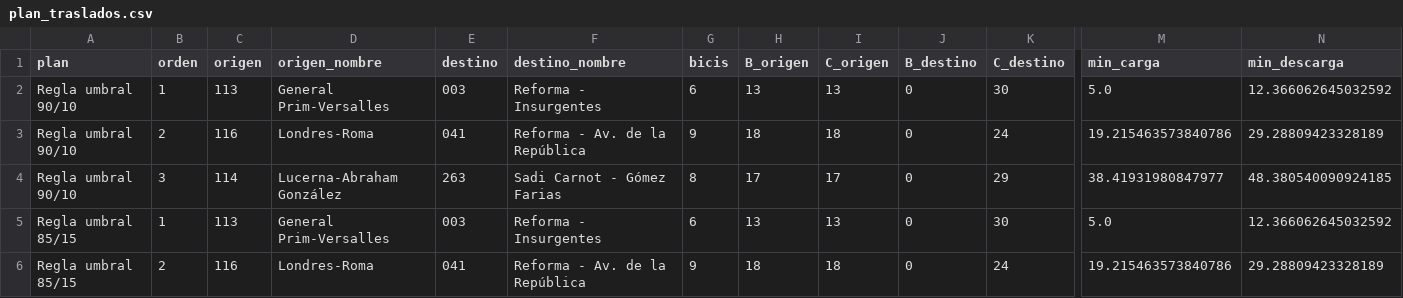
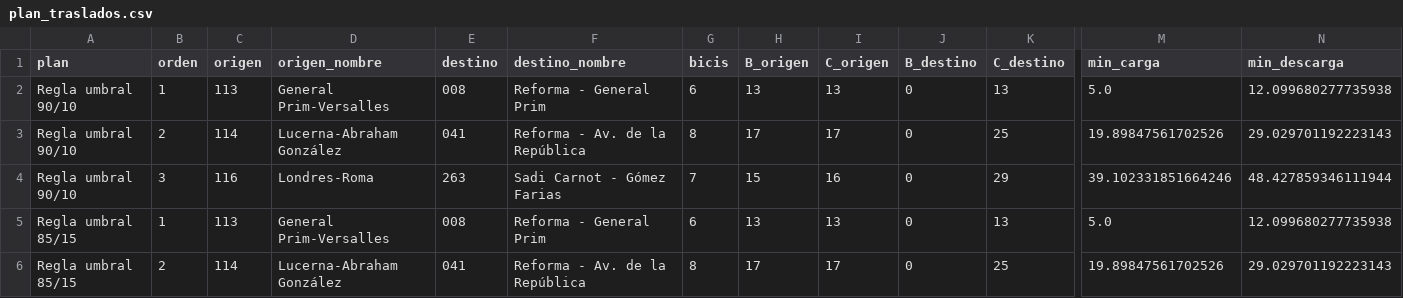
Before and after one commit to ignaburger68-hub/ecobici-gemelo, a CSV file: gemelo_vivo/ultimo/plan_traslados.csv, drawn as a sheet; only a part is shown, gaps mark what is left out; the diff covers the shown part only; the diff names each change by its address in the sheet, - before the commit and + after, or states it on an @@ line.

```diff
--- a/gemelo_vivo/ultimo/plan_traslados.csv
+++ b/gemelo_vivo/ultimo/plan_traslados.csv
-E2 (destino): 003
+E2 (destino): 008
-F2 (destino_nombre): Reforma - Insurgentes
+F2 (destino_nombre): Reforma - General Prim
-K2 (C_destino): 30
+K2 (C_destino): 13
-N2 (min_descarga): 12.366062645032592
+N2 (min_descarga): 12.099680277735938
-C3 (origen): 116
+C3 (origen): 114
-D3 (origen_nombre): Londres-Roma
+D3 (origen_nombre): Lucerna-Abraham González
-G3 (bicis): 9
+G3 (bicis): 8
-H3 (B_origen): 18
+H3 (B_origen): 17
-I3 (C_origen): 18
+I3 (C_origen): 17
-K3 (C_destino): 24
+K3 (C_destino): 25
-M3 (min_carga): 19.215463573840786
+M3 (min_carga): 19.89847561702526
-N3 (min_descarga): 29.28809423328189
+N3 (min_descarga): 29.029701192223143
-C4 (origen): 114
+C4 (origen): 116
-D4 (origen_nombre): Lucerna-Abraham González
+D4 (origen_nombre): Londres-Roma
-G4 (bicis): 8
+G4 (bicis): 7
-H4 (B_origen): 17
+H4 (B_origen): 15
-I4 (C_origen): 17
+I4 (C_origen): 16
-M4 (min_carga): 38.41931980847977
+M4 (min_carga): 39.102331851664246
-N4 (min_descarga): 48.380540090924185
+N4 (min_descarga): 48.427859346111944
-E5 (destino): 003
+E5 (destino): 008
-F5 (destino_nombre): Reforma - Insurgentes
+F5 (destino_nombre): Reforma - General Prim
-K5 (C_destino): 30
+K5 (C_destino): 13
-N5 (min_descarga): 12.366062645032592
+N5 (min_descarga): 12.099680277735938
-C6 (origen): 116
+C6 (origen): 114
-D6 (origen_nombre): Londres-Roma
+D6 (origen_nombre): Lucerna-Abraham González
-G6 (bicis): 9
+G6 (bicis): 8
-H6 (B_origen): 18
+H6 (B_origen): 17
-I6 (C_origen): 18
+I6 (C_origen): 17
-K6 (C_destino): 24
+K6 (C_destino): 25
-M6 (min_carga): 19.215463573840786
+M6 (min_carga): 19.89847561702526
-N6 (min_descarga): 29.28809423328189
+N6 (min_descarga): 29.029701192223143
```
Also changed, not shown: 90 edited cells elsewhere in this file, gemelo_vivo/evaluaciones.csv, gemelo_vivo/pronosticos.csv, 10 other files.
